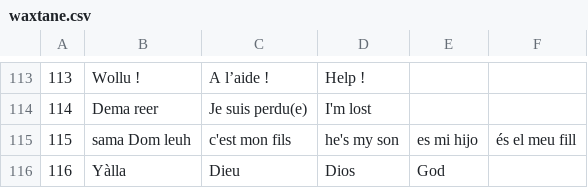
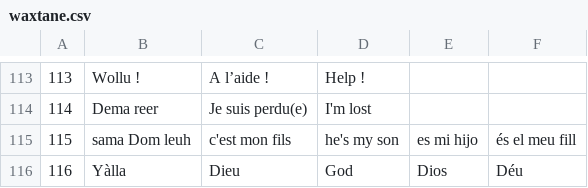
Before and after one commit to MedouneSGB/Waxtane, a CSV file: data/waxtane.csv, drawn as a sheet; only a part is shown, gaps mark what is left out.

Commit message:
Correct line 116 order

```diff
--- a/data/waxtane.csv
+++ b/data/waxtane.csv
@@ -115,2 +115,2 @@
 115,sama Dom leuh,c'est mon fils,he's my son,es mi hijo,és el meu fill,,
-116,Yàlla,Dieu,Dios,God
+116,Yàlla,Dieu,God,Dios,Déu
```
